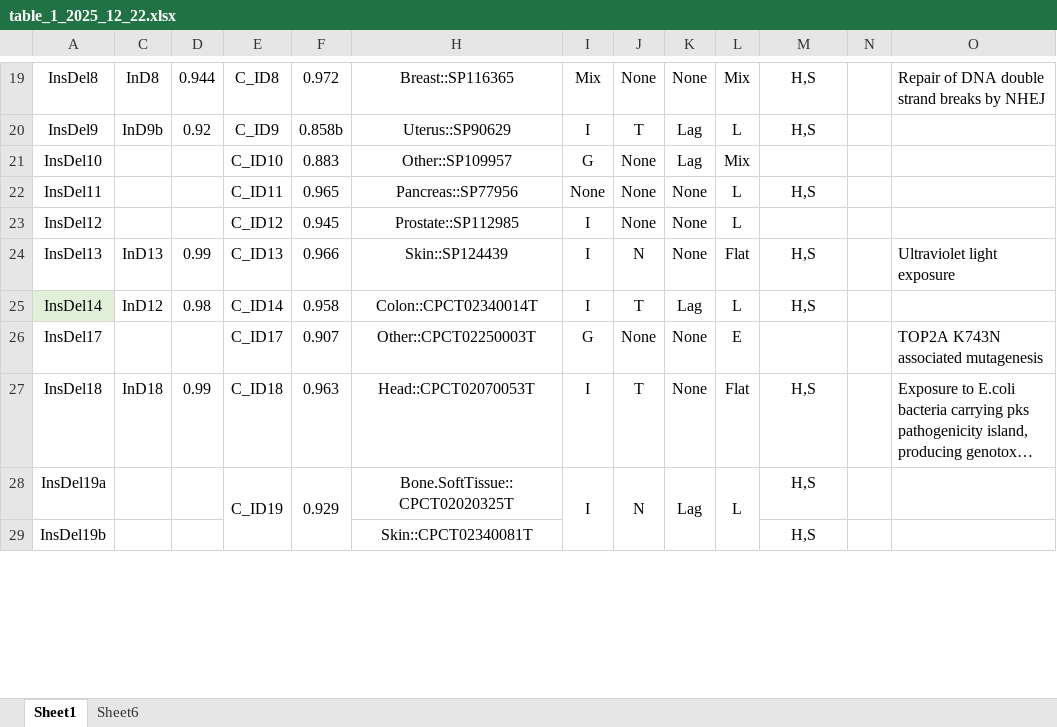
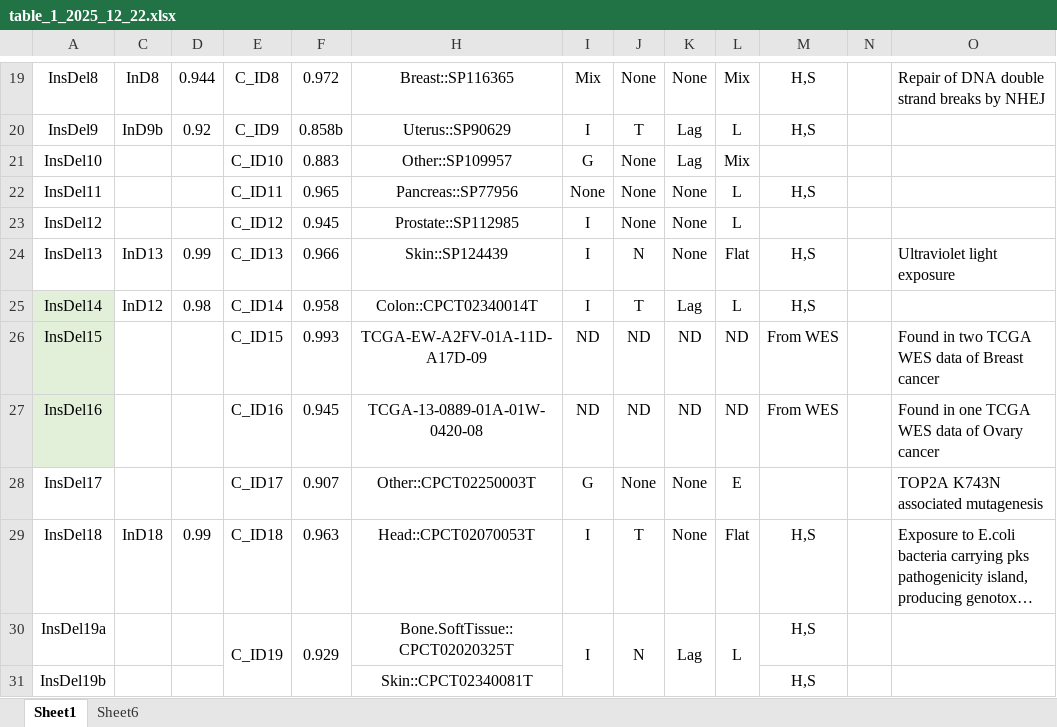
Before and after one commit to liumoLM/Liu2024, an Excel workbook: table_1_2025_12_22.xlsx, sheet Sheet1, drawn as a sheet; only a part is shown, gaps mark what is left out; long unchanged cells end in …; values as stored, in another font and other column widths than the file's, no borders; the diff names each change by its address in the sheet, - before the commit and + after, or states it on an @@ line.

Commit message:
update table 1

```diff
--- a/table_1_2025_12_22.xlsx (sheet Sheet1)
+++ b/table_1_2025_12_22.xlsx (sheet Sheet1)
+row 26: InsDel15 |  |  | C_ID15 | 0.993 | TCGA-EW-A2FV-01A-11D-A17D-09 | ND | ND | ND | ND | From WES |  | Found in two TCGA WES data of Breast cancer
+row 27: InsDel16 |  |  | C_ID16 | 0.945 | TCGA-13-0889-01A-01W-0420-08 | ND | ND | ND | ND | From WES |  | Found in one TCGA WES data of Ovary cancer
```
Also changed, not shown: 1 other file.
